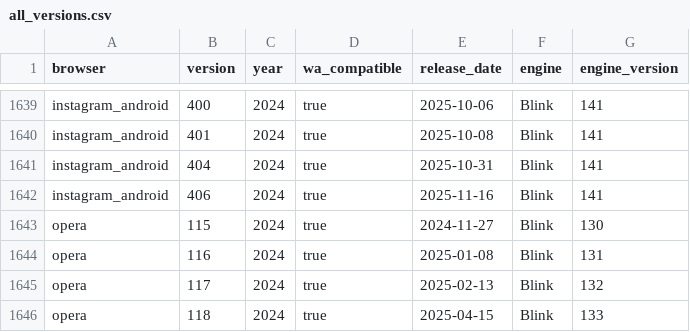
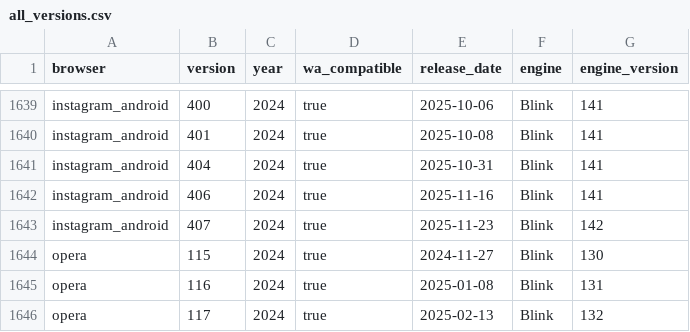
Before and after one commit to web-platform-dx/baseline-browser-mapping, a CSV file: static/with_downstream/all_versions.csv, drawn as a sheet; only a part is shown, gaps mark what is left out; the shorter side is filled out with more unchanged rows.

```diff
--- a/static/with_downstream/all_versions.csv
+++ b/static/with_downstream/all_versions.csv
@@ -1642,2 +1642,3 @@
 "instagram_android","406","2024","true","2025-11-16","Blink","141"
+"instagram_android","407","2024","true","2025-11-23","Blink","142"
 "opera","115","2024","true","2024-11-27","Blink","130"
```
Also changed, not shown: static/with_downstream/all_versions_with_supports.csv, 4 other files.
